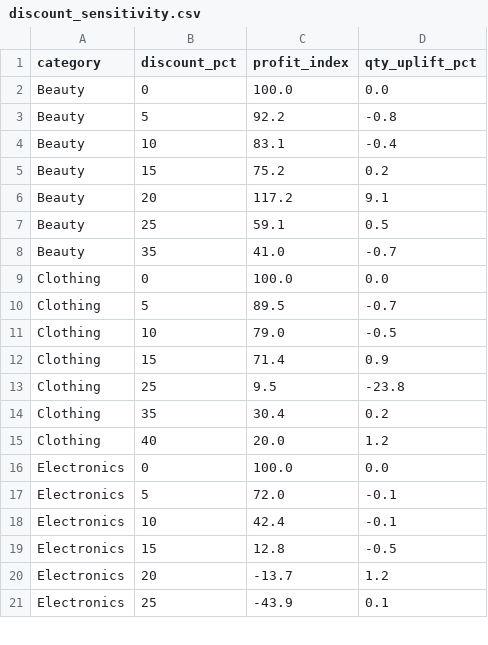
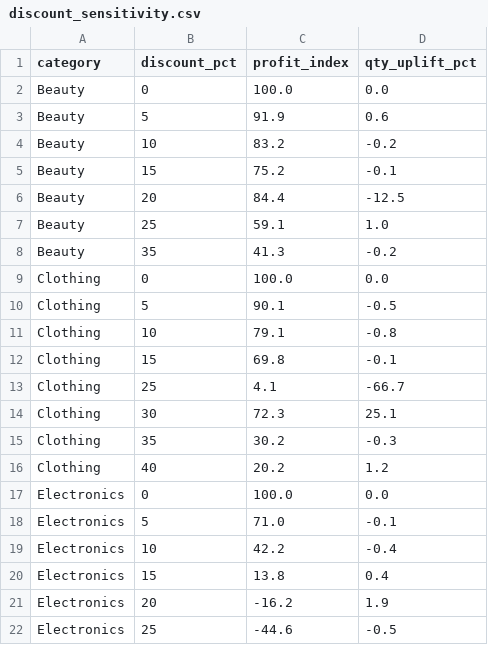
Before and after one commit to SwagataJ/retail-brain, a CSV file: data/pricing_optimization/discount_sensitivity.csv, drawn as a sheet; only a part is shown; the diff covers the shown part only.

```diff
--- a/data/pricing_optimization/discount_sensitivity.csv
+++ b/data/pricing_optimization/discount_sensitivity.csv
@@ -2,20 +2,21 @@ category,discount_pct,profit_index,qty_uplift_pct
 Beauty,0,100.0,0.0
-Beauty,5,92.2,-0.8
-Beauty,10,83.1,-0.4
-Beauty,15,75.2,0.2
-Beauty,20,117.2,9.1
-Beauty,25,59.1,0.5
-Beauty,35,41.0,-0.7
+Beauty,5,91.9,0.6
+Beauty,10,83.2,-0.2
+Beauty,15,75.2,-0.1
+Beauty,20,84.4,-12.5
+Beauty,25,59.1,1.0
+Beauty,35,41.3,-0.2
 Clothing,0,100.0,0.0
-Clothing,5,89.5,-0.7
-Clothing,10,79.0,-0.5
-Clothing,15,71.4,0.9
-Clothing,25,9.5,-23.8
-Clothing,35,30.4,0.2
-Clothing,40,20.0,1.2
+Clothing,5,90.1,-0.5
+Clothing,10,79.1,-0.8
+Clothing,15,69.8,-0.1
+Clothing,25,4.1,-66.7
+Clothing,30,72.3,25.1
+Clothing,35,30.2,-0.3
+Clothing,40,20.2,1.2
 Electronics,0,100.0,0.0
-Electronics,5,72.0,-0.1
-Electronics,10,42.4,-0.1
-Electronics,15,12.8,-0.5
-Electronics,20,-13.7,1.2
-Electronics,25,-43.9,0.1
+Electronics,5,71.0,-0.1
+Electronics,10,42.2,-0.4
+Electronics,15,13.8,0.4
+Electronics,20,-16.2,1.9
+Electronics,25,-44.6,-0.5
```
Also changed, not shown: 32 edited cells elsewhere in this file, data/customer_intelligence/segment_summary.csv, data/pricing_optimization/cannibalization_risk.csv, 25 other files.
